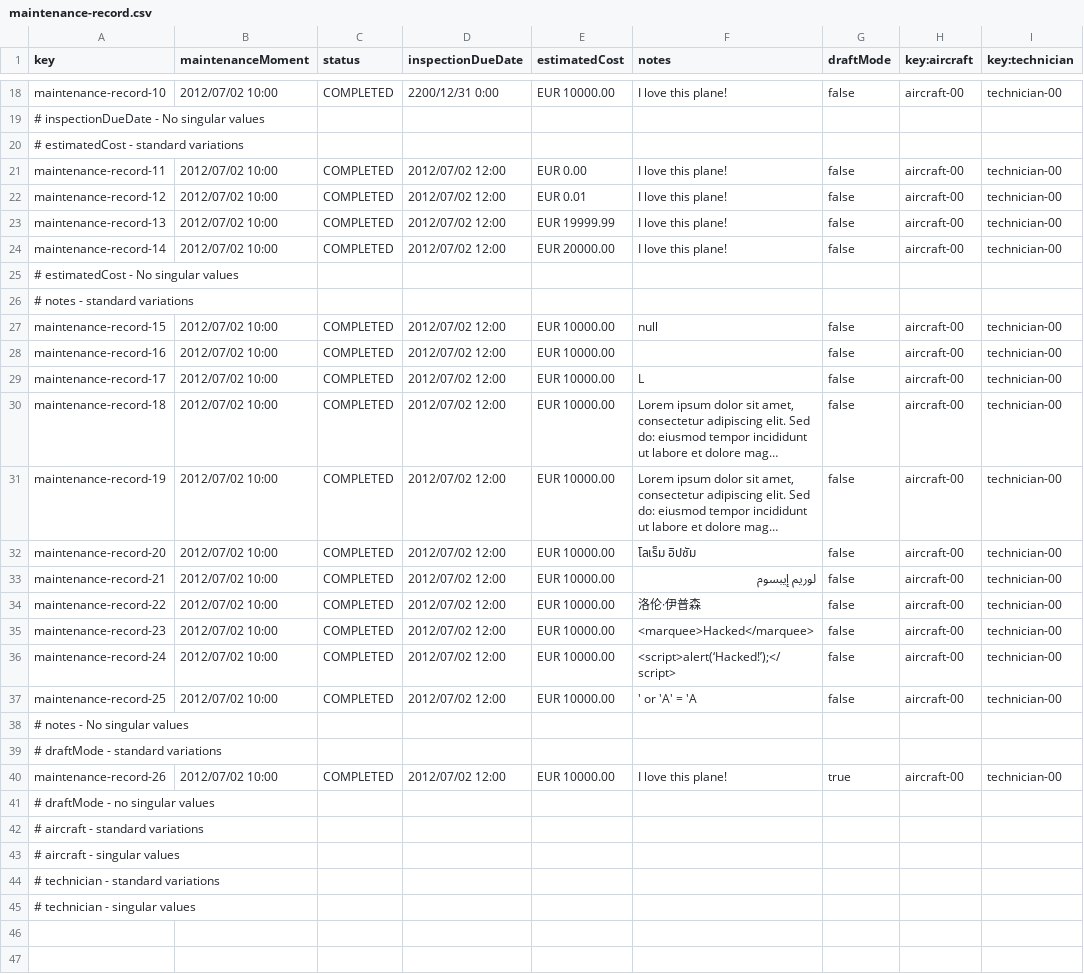
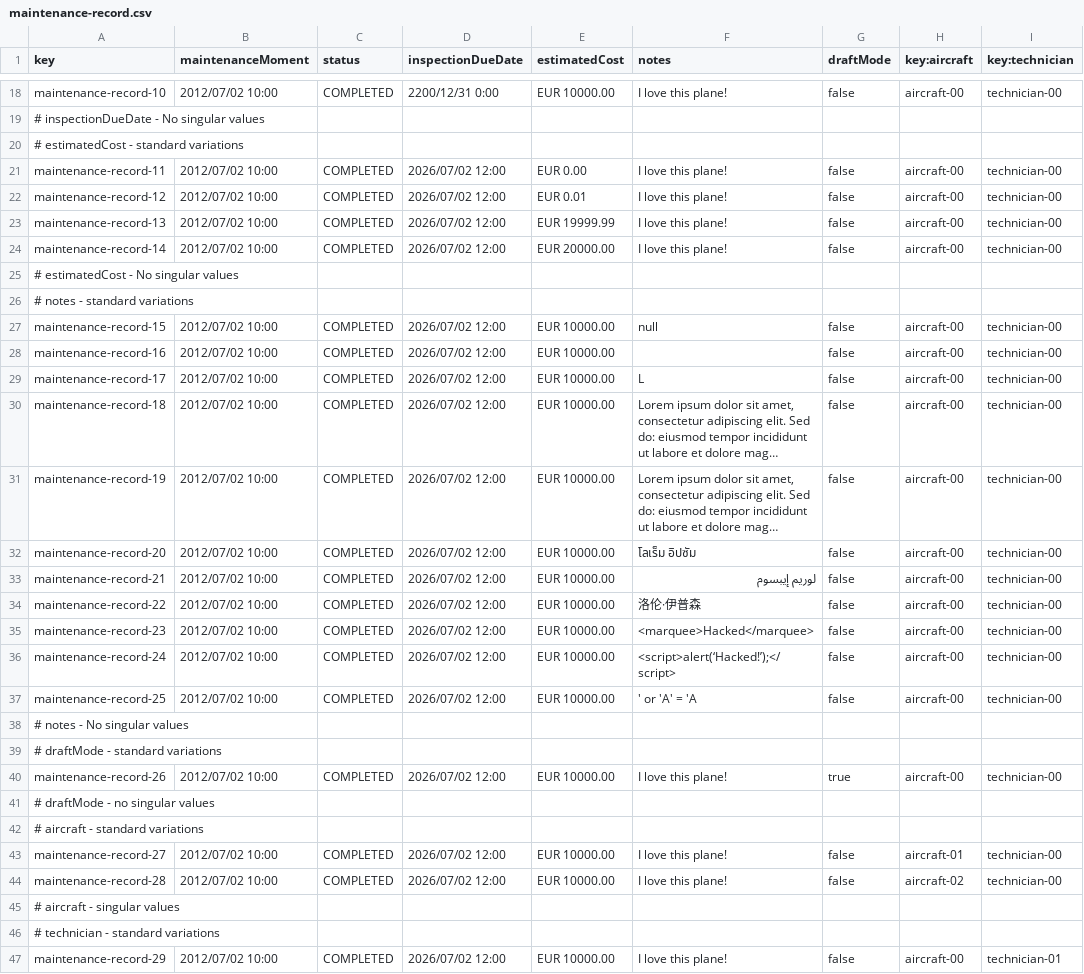
Before and after one commit to DP2-IIS-C1048/Acme-ANS-D, a CSV file: src/main/resources/WEB-INF/data/sample/maintenance-record.csv, drawn as a sheet; only a part is shown, gaps mark what is left out; the shorter side is filled out with more unchanged rows; long unchanged cells end in …; the diff covers the shown part only; the diff names each change by its address in the sheet, - before the commit and + after, or states it on an @@ line.

Commit message:
fix: some data left

```diff
--- a/src/main/resources/WEB-INF/data/sample/maintenance-record.csv
+++ b/src/main/resources/WEB-INF/data/sample/maintenance-record.csv
-D21:D24 (inspectionDueDate): 2012/07/02 12:00
+D21:D24 (inspectionDueDate): 2026/07/02 12:00
-D27:D37 (inspectionDueDate): 2012/07/02 12:00
+D27:D37 (inspectionDueDate): 2026/07/02 12:00
-D40 (inspectionDueDate): 2012/07/02 12:00
+D40 (inspectionDueDate): 2026/07/02 12:00
+row 43: maintenance-record-27 | 2012/07/02 10:00 | COMPLETED | 2026/07/02 12:00 | EUR 10000.00 | I love this plane! | false | aircraft-01 | technician-00
+row 44: maintenance-record-28 | 2012/07/02 10:00 | COMPLETED | 2026/07/02 12:00 | EUR 10000.00 | I love this plane! | false | aircraft-02 | technician-00
+row 47: maintenance-record-29 | 2012/07/02 10:00 | COMPLETED | 2026/07/02 12:00 | EUR 10000.00 | I love this plane! | false | aircraft-00 | technician-01
```
Also changed, not shown: 1 added row and 7 edited cells elsewhere in this file.
